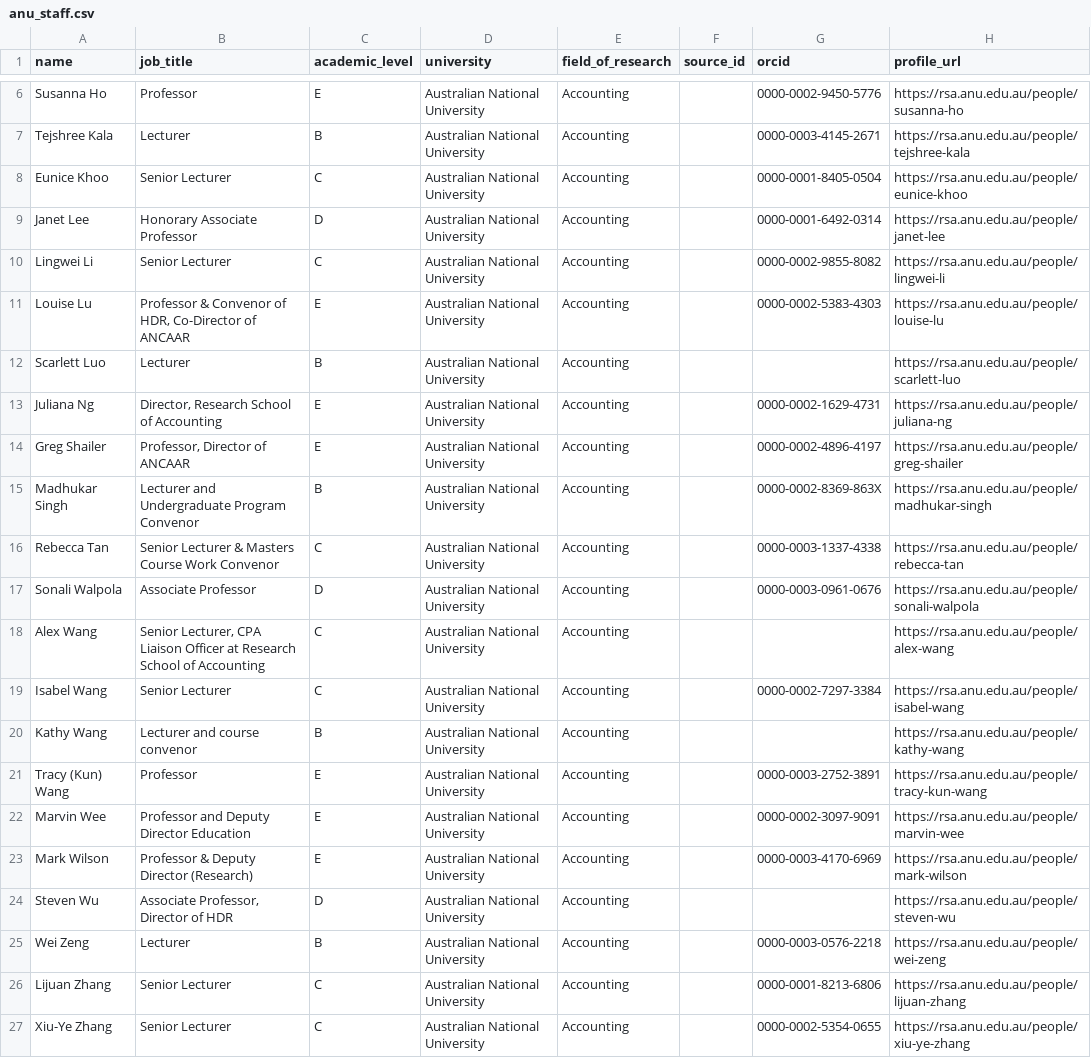
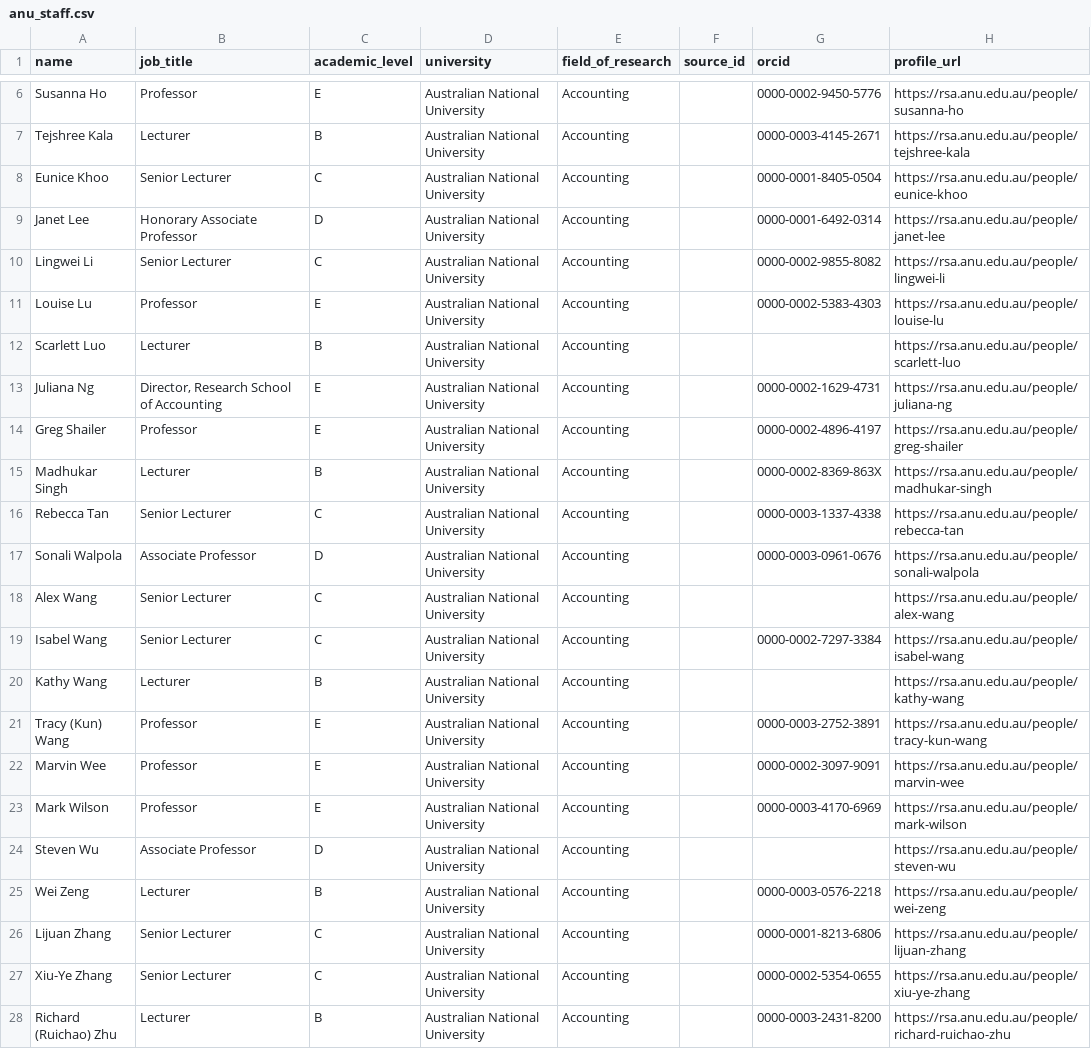
Before and after one commit to yuhanwang0612/cits3200-, a CSV file: final output/anu/anu_staff.csv, drawn as a sheet; only a part is shown, gaps mark what is left out; the shorter side is filled out with more unchanged rows.

```diff
--- a/final output/anu/anu_staff.csv
+++ b/final output/anu/anu_staff.csv
@@ -10,16 +10,16 @@ Janet Lee,Honorary Associate Professor,D,Australian National University,Accounti
 Lingwei Li,Senior Lecturer,C,Australian National University,Accounting,,0000-0002-9855-8082,https://rsa.anu.edu.au/people/lingwei-li
-Louise Lu,"Professor & Convenor of HDR, Co-Director of ANCAAR",E,Australian National University,Accounting,,0000-0002-5383-4303,https://rsa.anu.edu.au/people/louise-lu
+Louise Lu,Professor,E,Australian National University,Accounting,,0000-0002-5383-4303,https://rsa.anu.edu.au/people/louise-lu
 Scarlett Luo,Lecturer,B,Australian National University,Accounting,,,https://rsa.anu.edu.au/people/scarlett-luo
 Juliana Ng,"Director, Research School of Accounting",E,Australian National University,Accounting,,0000-0002-1629-4731,https://rsa.anu.edu.au/people/juliana-ng
-Greg Shailer,"Professor, Director of ANCAAR",E,Australian National University,Accounting,,0000-0002-4896-4197,https://rsa.anu.edu.au/people/greg-shailer
-Madhukar Singh,Lecturer and Undergraduate Program Convenor,B,Australian National University,Accounting,,0000-0002-8369-863X,https://rsa.anu.edu.au/people/madhukar-singh
-Rebecca Tan,Senior Lecturer & Masters Course Work Convenor,C,Australian National University,Accounting,,0000-0003-1337-4338,https://rsa.anu.edu.au/people/rebecca-tan
+Greg Shailer,Professor,E,Australian National University,Accounting,,0000-0002-4896-4197,https://rsa.anu.edu.au/people/greg-shailer
+Madhukar Singh,Lecturer,B,Australian National University,Accounting,,0000-0002-8369-863X,https://rsa.anu.edu.au/people/madhukar-singh
+Rebecca Tan,Senior Lecturer,C,Australian National University,Accounting,,0000-0003-1337-4338,https://rsa.anu.edu.au/people/rebecca-tan
 Sonali Walpola,Associate Professor,D,Australian National University,Accounting,,0000-0003-0961-0676,https://rsa.anu.edu.au/people/sonali-walpola
-Alex Wang,"Senior Lecturer, CPA Liaison Officer at Research School of Accounting",C,Australian National University,Accounting,,,https://rsa.anu.edu.au/people/alex-wang
+Alex Wang,Senior Lecturer,C,Australian National University,Accounting,,,https://rsa.anu.edu.au/people/alex-wang
 Isabel Wang,Senior Lecturer,C,Australian National University,Accounting,,0000-0002-7297-3384,https://rsa.anu.edu.au/people/isabel-wang
-Kathy Wang,Lecturer and course convenor,B,Australian National University,Accounting,,,https://rsa.anu.edu.au/people/kathy-wang
+Kathy Wang,Lecturer,B,Australian National University,Accounting,,,https://rsa.anu.edu.au/people/kathy-wang
 Tracy (Kun) Wang,Professor,E,Australian National University,Accounting,,0000-0003-2752-3891,https://rsa.anu.edu.au/people/tracy-kun-wang
-Marvin Wee,Professor and Deputy Director Education,E,Australian National University,Accounting,,0000-0002-3097-9091,https://rsa.anu.edu.au/people/marvin-wee
-Mark Wilson,Professor & Deputy Director (Research),E,Australian National University,Accounting,,0000-0003-4170-6969,https://rsa.anu.edu.au/people/mark-wilson
-Steven Wu,"Associate Professor, Director of HDR",D,Australian National University,Accounting,,,https://rsa.anu.edu.au/people/steven-wu
+Marvin Wee,Professor,E,Australian National University,Accounting,,0000-0002-3097-9091,https://rsa.anu.edu.au/people/marvin-wee
+Mark Wilson,Professor,E,Australian National University,Accounting,,0000-0003-4170-6969,https://rsa.anu.edu.au/people/mark-wilson
+Steven Wu,Associate Professor,D,Australian National University,Accounting,,,https://rsa.anu.edu.au/people/steven-wu
 Wei Zeng,Lecturer,B,Australian National University,Accounting,,0000-0003-0576-2218,https://rsa.anu.edu.au/people/wei-zeng
```
Also changed, not shown: final output/anu/anu_harvest.csv, final output/anu/anu_journals.csv, 5 other files.
